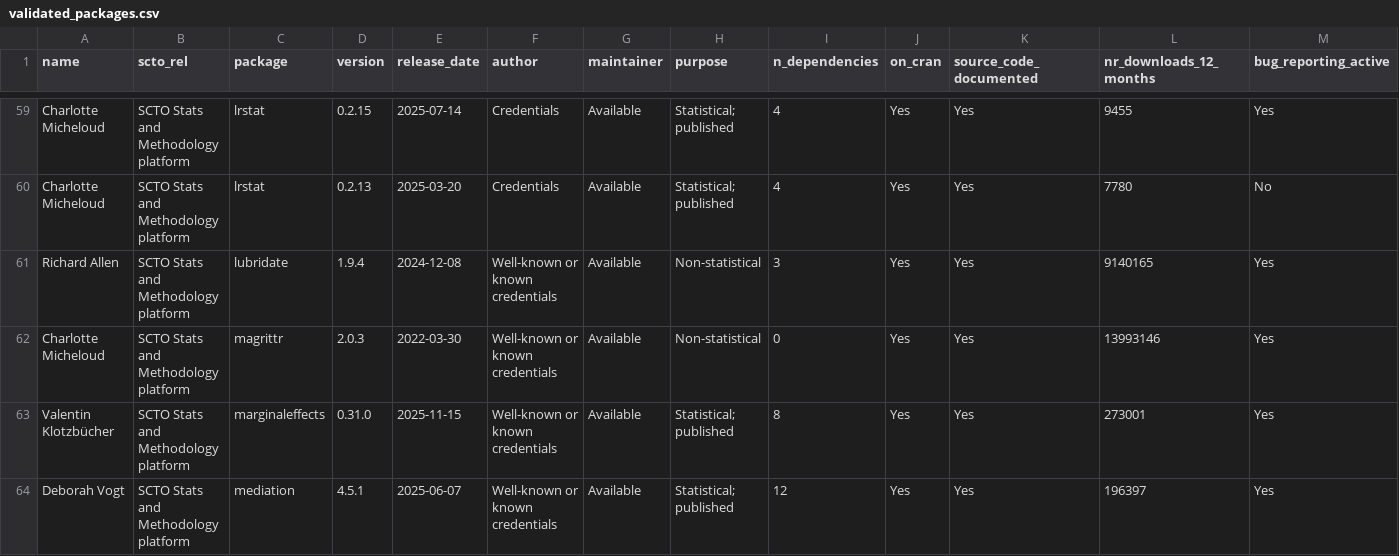
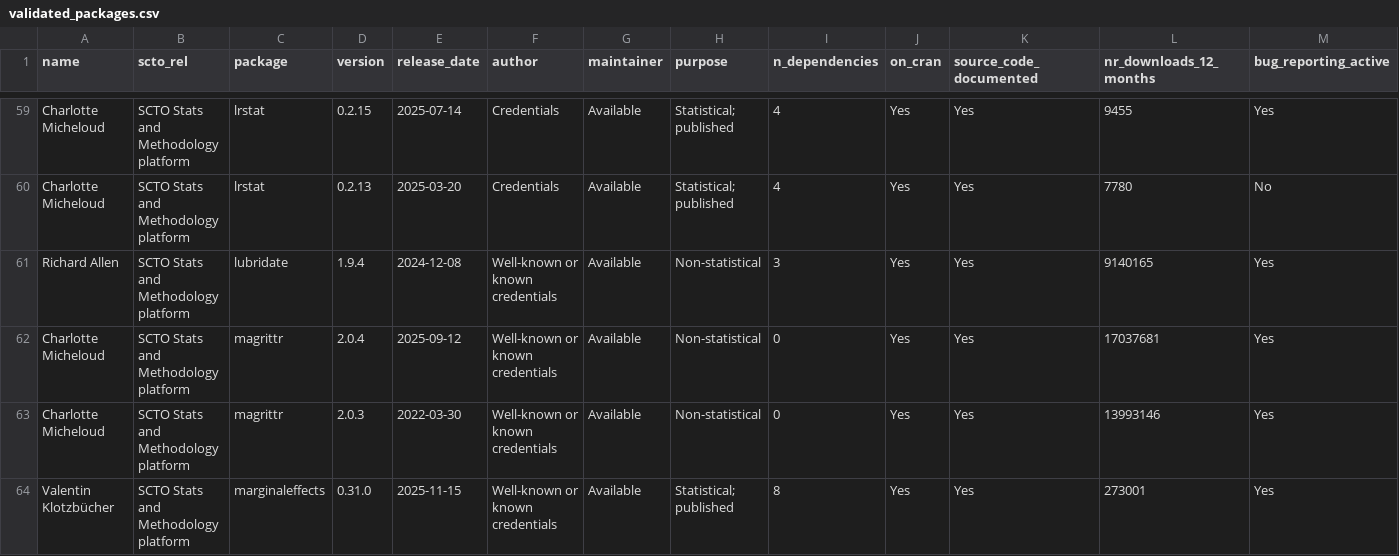
Before and after one commit to SwissClinicalTrialOrganisation/validation_platform, a CSV file: tables/validated_packages.csv, drawn as a sheet; only a part is shown, gaps mark what is left out; the shorter side is filled out with more unchanged rows; rows hold the shown columns only; the diff names each change by its address in the sheet, - before the commit and + after, or states it on an @@ line.

Commit message:
add new packages

```diff
--- a/tables/validated_packages.csv
+++ b/tables/validated_packages.csv
+row 62: Charlotte Micheloud | SCTO Stats and Methodology platform | magrittr | 2.0.4 | 2025-09-12 | Well-known or known credentials | Available | Non-statistical | 0 | Yes | Yes | 17037681 | Yes
```
